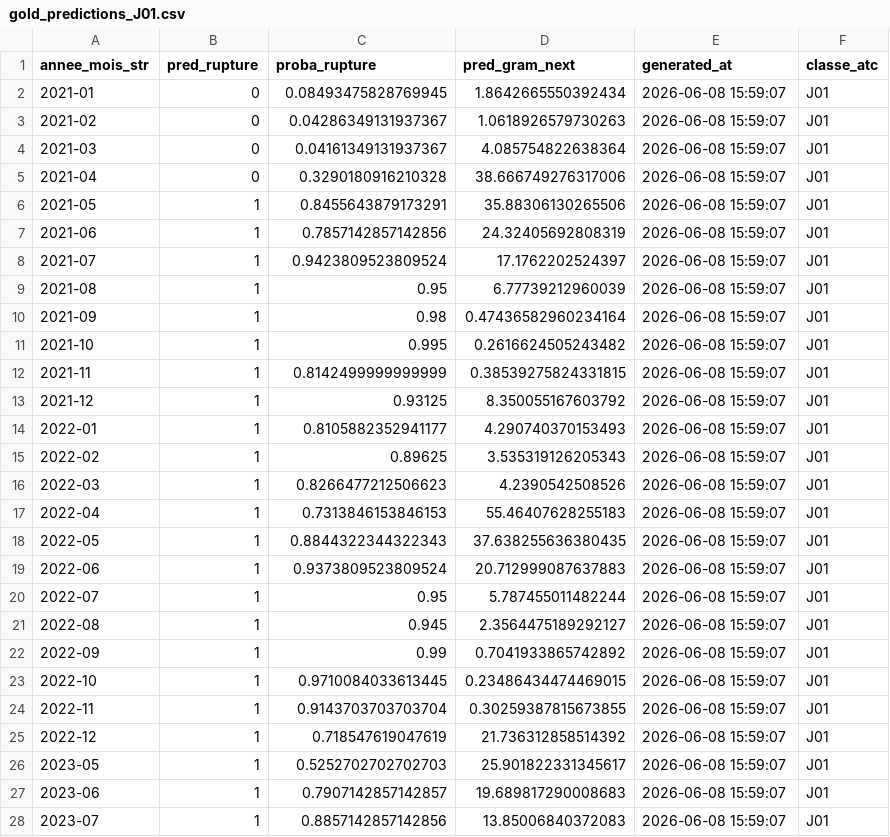
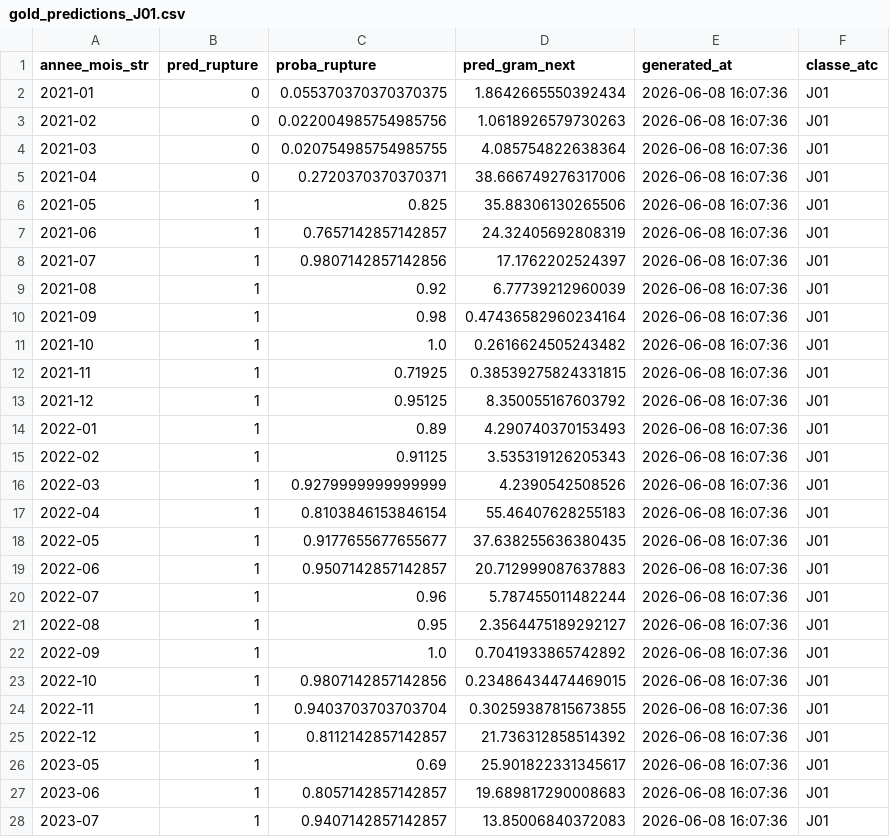
Before and after one commit to nnarou-hash/antihistaminiques-pipeline, a CSV file: data/gold/gold_predictions_J01.csv, drawn as a sheet; only a part is shown; the diff covers the shown part only.

```diff
--- a/data/gold/gold_predictions_J01.csv
+++ b/data/gold/gold_predictions_J01.csv
@@ -1,28 +1,28 @@
 annee_mois_str,pred_rupture,proba_rupture,pred_gram_next,generated_at,classe_atc
-2021-01,0,0.08493475828769945,1.8642665550392434,2026-06-08 15:59:07,J01
-2021-02,0,0.04286349131937367,1.0618926579730263,2026-06-08 15:59:07,J01
-2021-03,0,0.04161349131937367,4.085754822638364,2026-06-08 15:59:07,J01
-2021-04,0,0.3290180916210328,38.666749276317006,2026-06-08 15:59:07,J01
-2021-05,1,0.8455643879173291,35.88306130265506,2026-06-08 15:59:07,J01
-2021-06,1,0.7857142857142856,24.32405692808319,2026-06-08 15:59:07,J01
-2021-07,1,0.9423809523809524,17.1762202524397,2026-06-08 15:59:07,J01
-2021-08,1,0.95,6.77739212960039,2026-06-08 15:59:07,J01
-2021-09,1,0.98,0.47436582960234164,2026-06-08 15:59:07,J01
-2021-10,1,0.995,0.2616624505243482,2026-06-08 15:59:07,J01
-2021-11,1,0.8142499999999999,0.38539275824331815,2026-06-08 15:59:07,J01
-2021-12,1,0.93125,8.350055167603792,2026-06-08 15:59:07,J01
-2022-01,1,0.8105882352941177,4.290740370153493,2026-06-08 15:59:07,J01
-2022-02,1,0.89625,3.535319126205343,2026-06-08 15:59:07,J01
-2022-03,1,0.8266477212506623,4.2390542508526,2026-06-08 15:59:07,J01
-2022-04,1,0.7313846153846153,55.46407628255183,2026-06-08 15:59:07,J01
-2022-05,1,0.8844322344322343,37.638255636380435,2026-06-08 15:59:07,J01
-2022-06,1,0.9373809523809524,20.712999087637883,2026-06-08 15:59:07,J01
-2022-07,1,0.95,5.787455011482244,2026-06-08 15:59:07,J01
-2022-08,1,0.945,2.3564475189292127,2026-06-08 15:59:07,J01
-2022-09,1,0.99,0.7041933865742892,2026-06-08 15:59:07,J01
-2022-10,1,0.9710084033613445,0.23486434474469015,2026-06-08 15:59:07,J01
-2022-11,1,0.9143703703703704,0.30259387815673855,2026-06-08 15:59:07,J01
-2022-12,1,0.718547619047619,21.736312858514392,2026-06-08 15:59:07,J01
-2023-05,1,0.5252702702702703,25.901822331345617,2026-06-08 15:59:07,J01
-2023-06,1,0.7907142857142857,19.689817290008683,2026-06-08 15:59:07,J01
-2023-07,1,0.8857142857142856,13.85006840372083,2026-06-08 15:59:07,J01
+2021-01,0,0.055370370370370375,1.8642665550392434,2026-06-08 16:07:36,J01
+2021-02,0,0.022004985754985756,1.0618926579730263,2026-06-08 16:07:36,J01
+2021-03,0,0.020754985754985755,4.085754822638364,2026-06-08 16:07:36,J01
+2021-04,0,0.2720370370370371,38.666749276317006,2026-06-08 16:07:36,J01
+2021-05,1,0.825,35.88306130265506,2026-06-08 16:07:36,J01
+2021-06,1,0.7657142857142857,24.32405692808319,2026-06-08 16:07:36,J01
+2021-07,1,0.9807142857142856,17.1762202524397,2026-06-08 16:07:36,J01
+2021-08,1,0.92,6.77739212960039,2026-06-08 16:07:36,J01
+2021-09,1,0.98,0.47436582960234164,2026-06-08 16:07:36,J01
+2021-10,1,1.0,0.2616624505243482,2026-06-08 16:07:36,J01
+2021-11,1,0.71925,0.38539275824331815,2026-06-08 16:07:36,J01
+2021-12,1,0.95125,8.350055167603792,2026-06-08 16:07:36,J01
+2022-01,1,0.89,4.290740370153493,2026-06-08 16:07:36,J01
+2022-02,1,0.91125,3.535319126205343,2026-06-08 16:07:36,J01
+2022-03,1,0.9279999999999999,4.2390542508526,2026-06-08 16:07:36,J01
+2022-04,1,0.8103846153846154,55.46407628255183,2026-06-08 16:07:36,J01
+2022-05,1,0.9177655677655677,37.638255636380435,2026-06-08 16:07:36,J01
+2022-06,1,0.9507142857142857,20.712999087637883,2026-06-08 16:07:36,J01
+2022-07,1,0.96,5.787455011482244,2026-06-08 16:07:36,J01
+2022-08,1,0.95,2.3564475189292127,2026-06-08 16:07:36,J01
+2022-09,1,1.0,0.7041933865742892,2026-06-08 16:07:36,J01
+2022-10,1,0.9807142857142856,0.23486434474469015,2026-06-08 16:07:36,J01
+2022-11,1,0.9403703703703704,0.30259387815673855,2026-06-08 16:07:36,J01
+2022-12,1,0.8112142857142857,21.736312858514392,2026-06-08 16:07:36,J01
+2023-05,1,0.69,25.901822331345617,2026-06-08 16:07:36,J01
+2023-06,1,0.8057142857142857,19.689817290008683,2026-06-08 16:07:36,J01
+2023-07,1,0.9407142857142857,13.85006840372083,2026-06-08 16:07:36,J01
```
Also changed, not shown: 65 edited cells elsewhere in this file, 13 other files.
